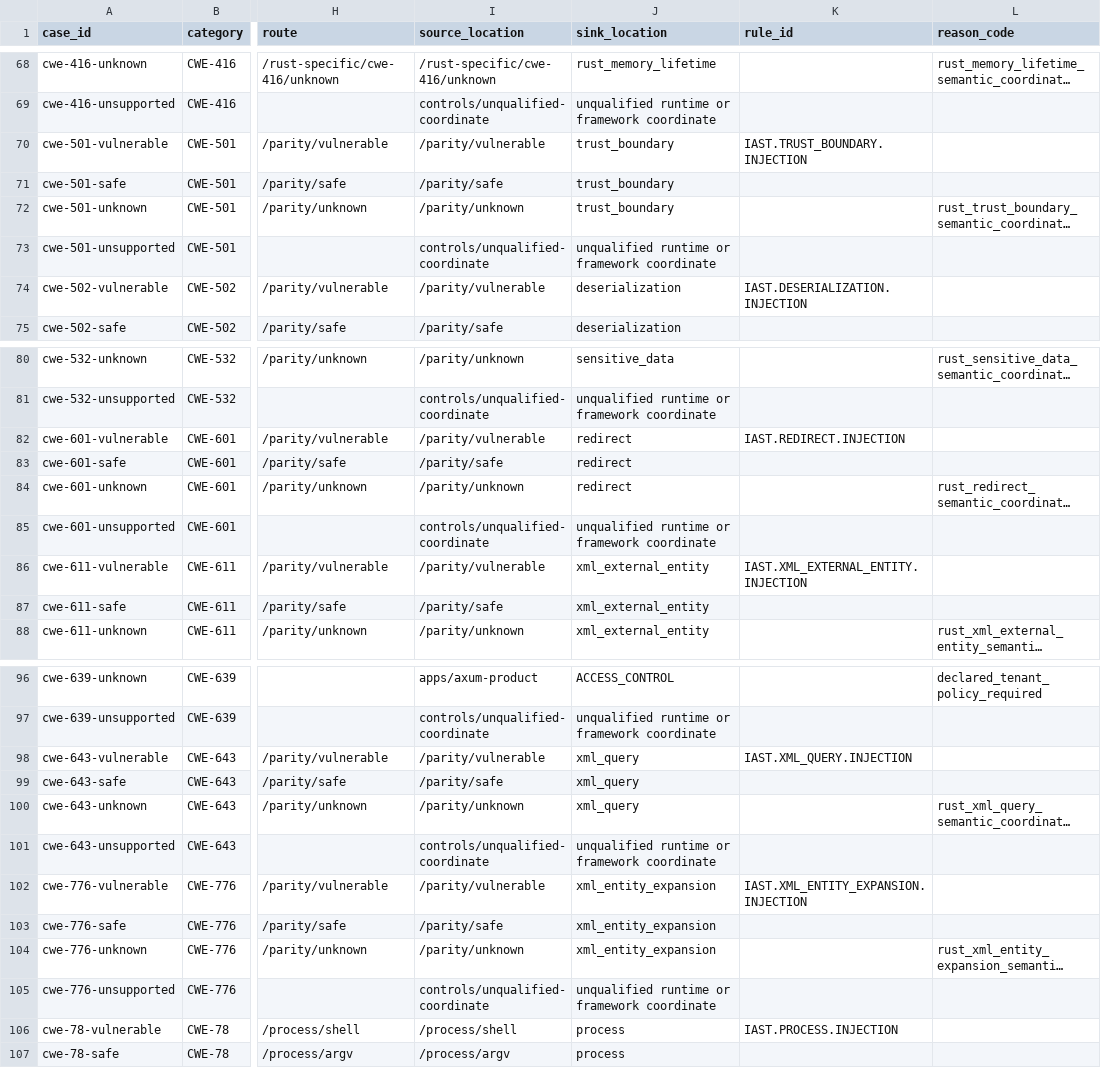
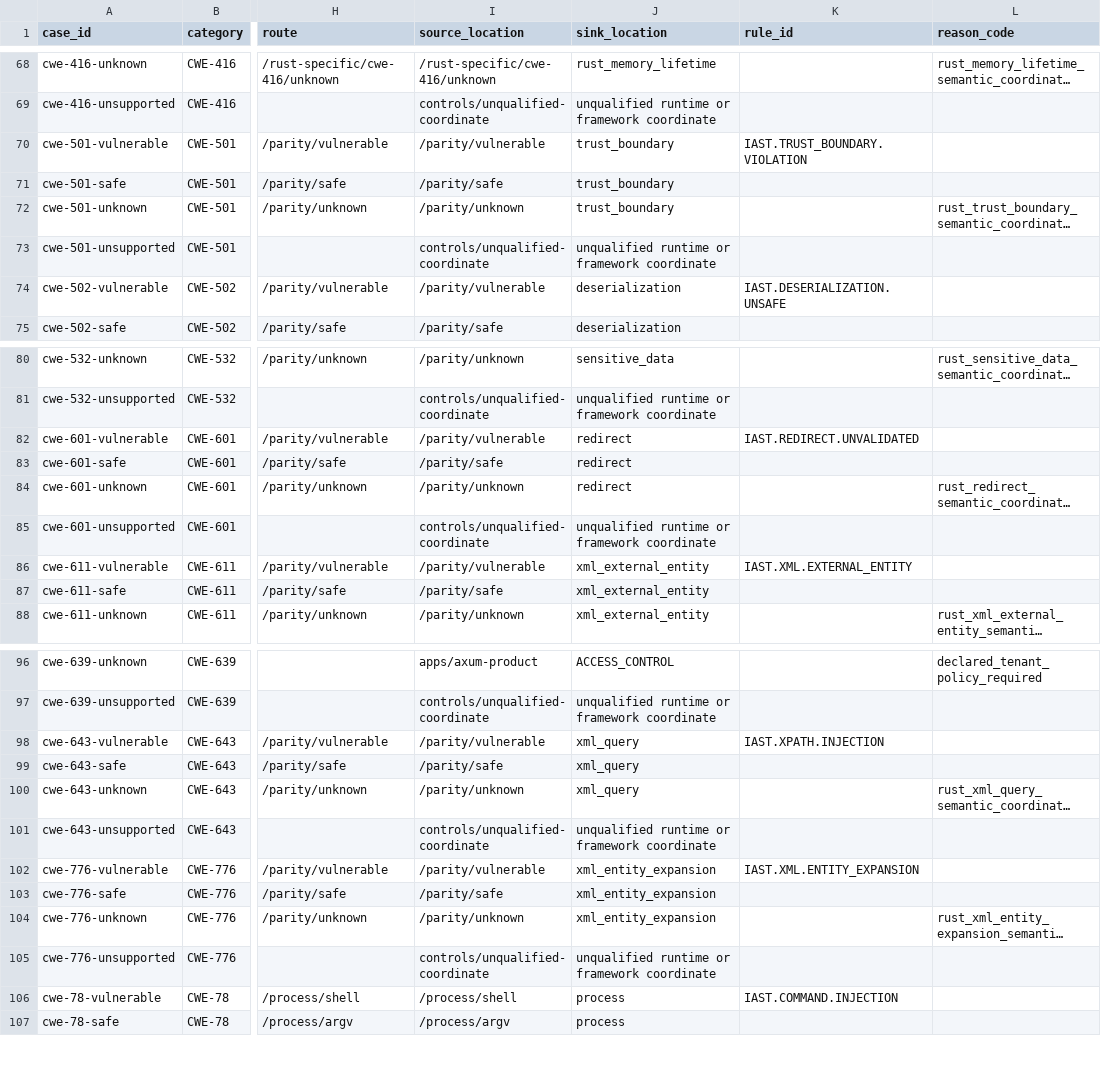
Before and after one commit to RigCodeAI/benchmark-rust, a CSV file: cases/expected-results.csv, drawn as a sheet; only a part is shown, gaps mark what is left out; long unchanged cells end in …; the diff covers the shown part only; the diff names each change by its address in the sheet, - before the commit and + after, or states it on an @@ line.

Commit message:
fix: align Rust truth with canonical rule identifiers

```diff
--- a/cases/expected-results.csv
+++ b/cases/expected-results.csv
-K70 (rule_id): IAST.TRUST_BOUNDARY.INJECTION
+K70 (rule_id): IAST.TRUST_BOUNDARY.VIOLATION
-K74 (rule_id): IAST.DESERIALIZATION.INJECTION
+K74 (rule_id): IAST.DESERIALIZATION.UNSAFE
-K82 (rule_id): IAST.REDIRECT.INJECTION
+K82 (rule_id): IAST.REDIRECT.UNVALIDATED
-K86 (rule_id): IAST.XML_EXTERNAL_ENTITY.INJECTION
+K86 (rule_id): IAST.XML.EXTERNAL_ENTITY
-K98 (rule_id): IAST.XML_QUERY.INJECTION
+K98 (rule_id): IAST.XPATH.INJECTION
-K102 (rule_id): IAST.XML_ENTITY_EXPANSION.INJECTION
+K102 (rule_id): IAST.XML.ENTITY_EXPANSION
-K106 (rule_id): IAST.PROCESS.INJECTION
+K106 (rule_id): IAST.COMMAND.INJECTION
```
Also changed, not shown: 1 edited cell elsewhere in this file, 2 other files.
